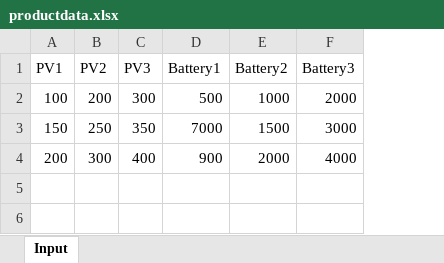
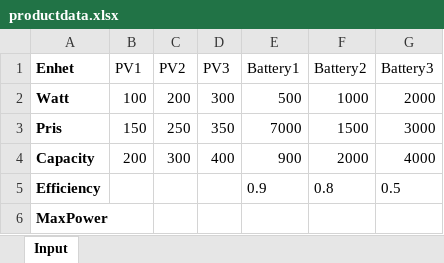
Before and after one commit to varshan0104/SizingofOff_grid_microgrids, an Excel workbook: productdata.xlsx, sheet Input, drawn as a sheet; values as stored, in another font and other column widths than the file's, no borders; the diff names each change by its address in the sheet, - before the commit and + after, or states it on an @@ line.

Commit message:
Legger til henting fra excel + lager ny analysis fil

```diff
--- a/productdata.xlsx (sheet Input)
+++ b/productdata.xlsx (sheet Input)
+column A (Enhet), rows 2-4: Watt | Pris | Capacity
+row 5: Efficiency |  |  |  | 0.9 | 0.8 | 0.5
+row 6: MaxPower
```
Also changed, not shown: 3 other files.
